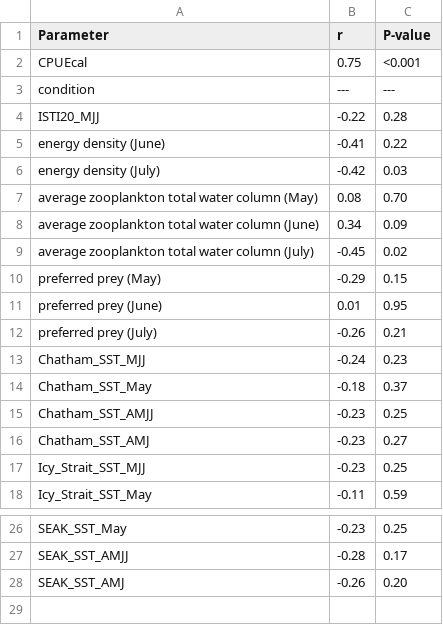
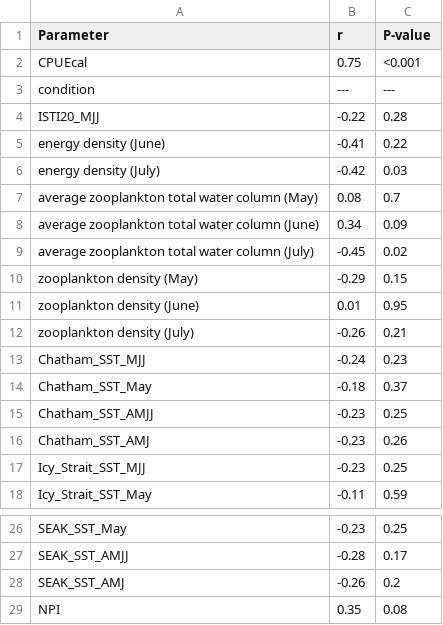
Before and after one commit to commfish/southeast_pink_salmon_preseason, a CSV file: 2024_forecast/results/explore_variables/corr_table.csv, drawn as a sheet; only a part is shown, gaps mark what is left out.

```diff
--- a/2024_forecast/results/explore_variables/corr_table.csv
+++ b/2024_forecast/results/explore_variables/corr_table.csv
@@ -6,8 +6,8 @@ energy density (June),-0.41,0.22
 energy density (July),-0.42,0.03
-average zooplankton total water column (May),0.08,0.70
+average zooplankton total water column (May),0.08,0.7
 average zooplankton total water column (June),0.34,0.09
 average zooplankton total water column (July),-0.45,0.02
-preferred prey (May),-0.29,0.15
-preferred prey (June),0.01,0.95
-preferred prey (July),-0.26,0.21
+zooplankton density (May),-0.29,0.15
+zooplankton density (June),0.01,0.95
+zooplankton density (July),-0.26,0.21
 Chatham_SST_MJJ,-0.24,0.23
@@ -15,3 +15,3 @@ Chatham_SST_May,-0.18,0.37
 Chatham_SST_AMJJ,-0.23,0.25
-Chatham_SST_AMJ,-0.23,0.27
+Chatham_SST_AMJ,-0.23,0.26
 Icy_Strait_SST_MJJ,-0.23,0.25
@@ -27,2 +27,3 @@ SEAK_SST_May,-0.23,0.25
 SEAK_SST_AMJJ,-0.28,0.17
-SEAK_SST_AMJ,-0.26,0.20
+SEAK_SST_AMJ,-0.26,0.2
+NPI,0.35,0.08
```
Also changed, not shown: 2024_forecast/data/var2023_final.csv, 7 other files.
